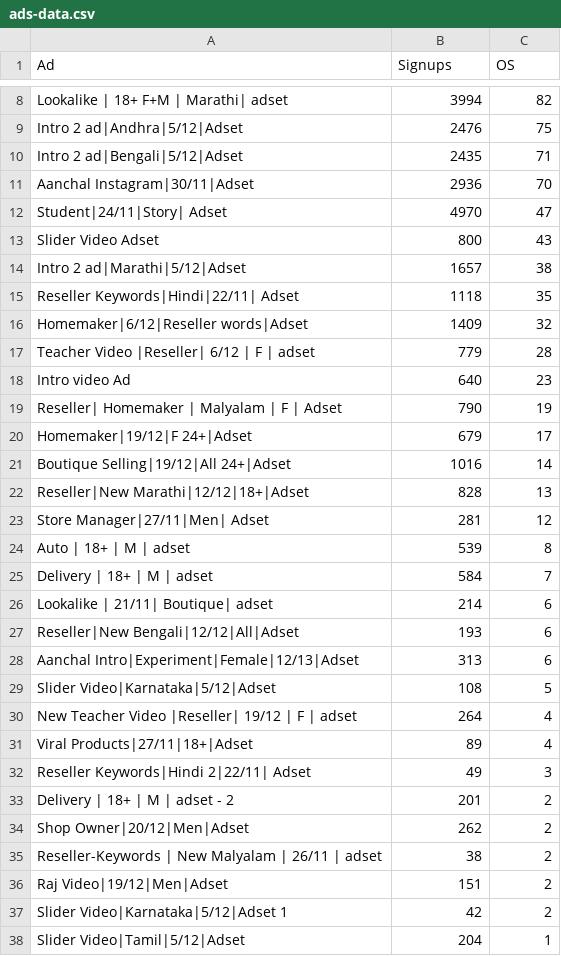
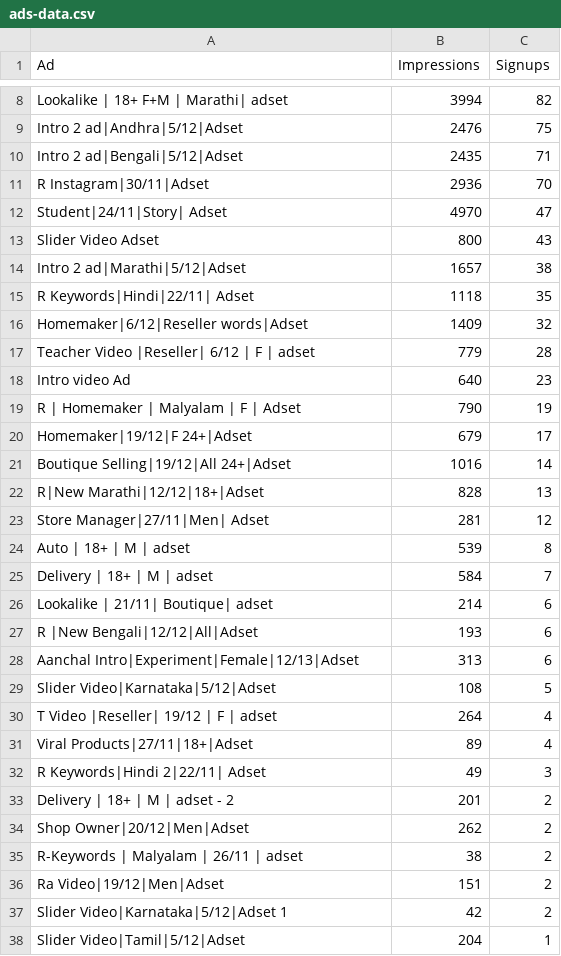
Before and after one commit to vaibhavmagon/FB-Ads-Opt-UCB, a CSV file: ads-data.csv, drawn as a sheet; only a part is shown, gaps mark what is left out; the diff covers the shown part only.

Commit message:
changes

```diff
--- a/ads-data.csv
+++ b/ads-data.csv
@@ -1 +1 @@
-Ad,Signups,OS
+Ad,Impressions,Signups
@@ -10,3 +10,3 @@ Intro 2 ad|Andhra|5/12|Adset,2476,75
 Intro 2 ad|Bengali|5/12|Adset,2435,71
-Aanchal Instagram|30/11|Adset,2936,70
+R Instagram|30/11|Adset,2936,70
 Student|24/11|Story| Adset,4970,47
@@ -14,3 +14,3 @@ Slider Video Adset,800,43
 Intro 2 ad|Marathi|5/12|Adset,1657,38
-Reseller Keywords|Hindi|22/11| Adset,1118,35
+R Keywords|Hindi|22/11| Adset,1118,35
 Homemaker|6/12|Reseller words|Adset,1409,32
@@ -18,6 +18,6 @@ Teacher Video |Reseller| 6/12 | F | adset,779,28
 Intro video Ad,640,23
-Reseller| Homemaker | Malyalam | F | Adset,790,19
+R | Homemaker | Malyalam | F | Adset,790,19
 Homemaker|19/12|F 24+|Adset,679,17
 Boutique Selling|19/12|All 24+|Adset,1016,14
-Reseller|New Marathi|12/12|18+|Adset,828,13
+R|New Marathi|12/12|18+|Adset,828,13
 Store Manager|27/11|Men| Adset,281,12
@@ -26,12 +26,12 @@ Delivery | 18+ | M | adset,584,7
 Lookalike | 21/11| Boutique| adset,214,6
-Reseller|New Bengali|12/12|All|Adset,193,6
+R |New Bengali|12/12|All|Adset,193,6
 Aanchal Intro|Experiment|Female|12/13|Adset,313,6
 Slider Video|Karnataka|5/12|Adset,108,5
-New Teacher Video |Reseller| 19/12 | F | adset,264,4
+T Video |Reseller| 19/12 | F | adset,264,4
 Viral Products|27/11|18+|Adset,89,4
-Reseller Keywords|Hindi 2|22/11| Adset,49,3
+R Keywords|Hindi 2|22/11| Adset,49,3
 Delivery | 18+ | M | adset - 2,201,2
 Shop Owner|20/12|Men|Adset,262,2
-Reseller-Keywords | New Malyalam | 26/11 | adset,38,2
-Raj Video|19/12|Men|Adset,151,2
+R-Keywords | Malyalam | 26/11 | adset,38,2
+Ra Video|19/12|Men|Adset,151,2
 Slider Video|Karnataka|5/12|Adset 1,42,2
```
Also changed, not shown: 7 edited cells elsewhere in this file.
